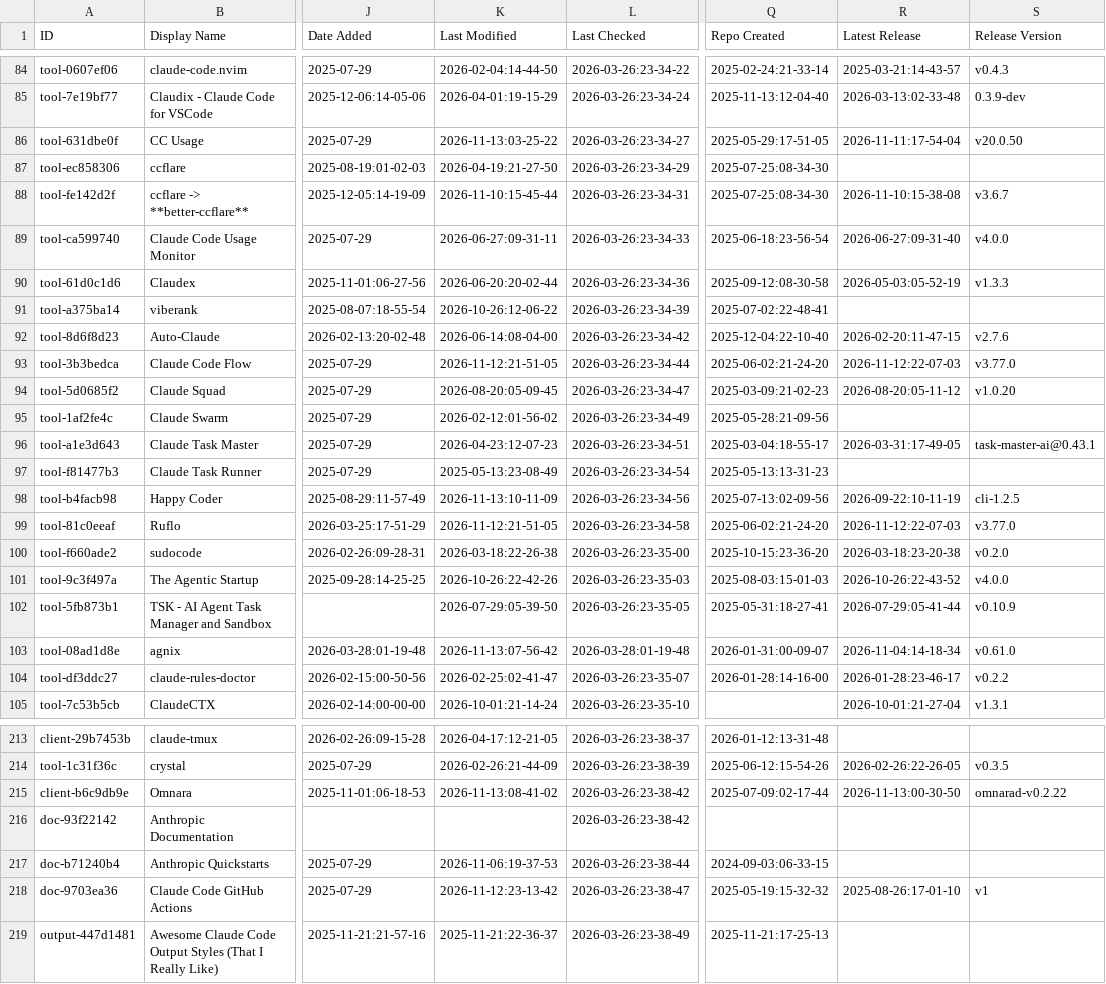
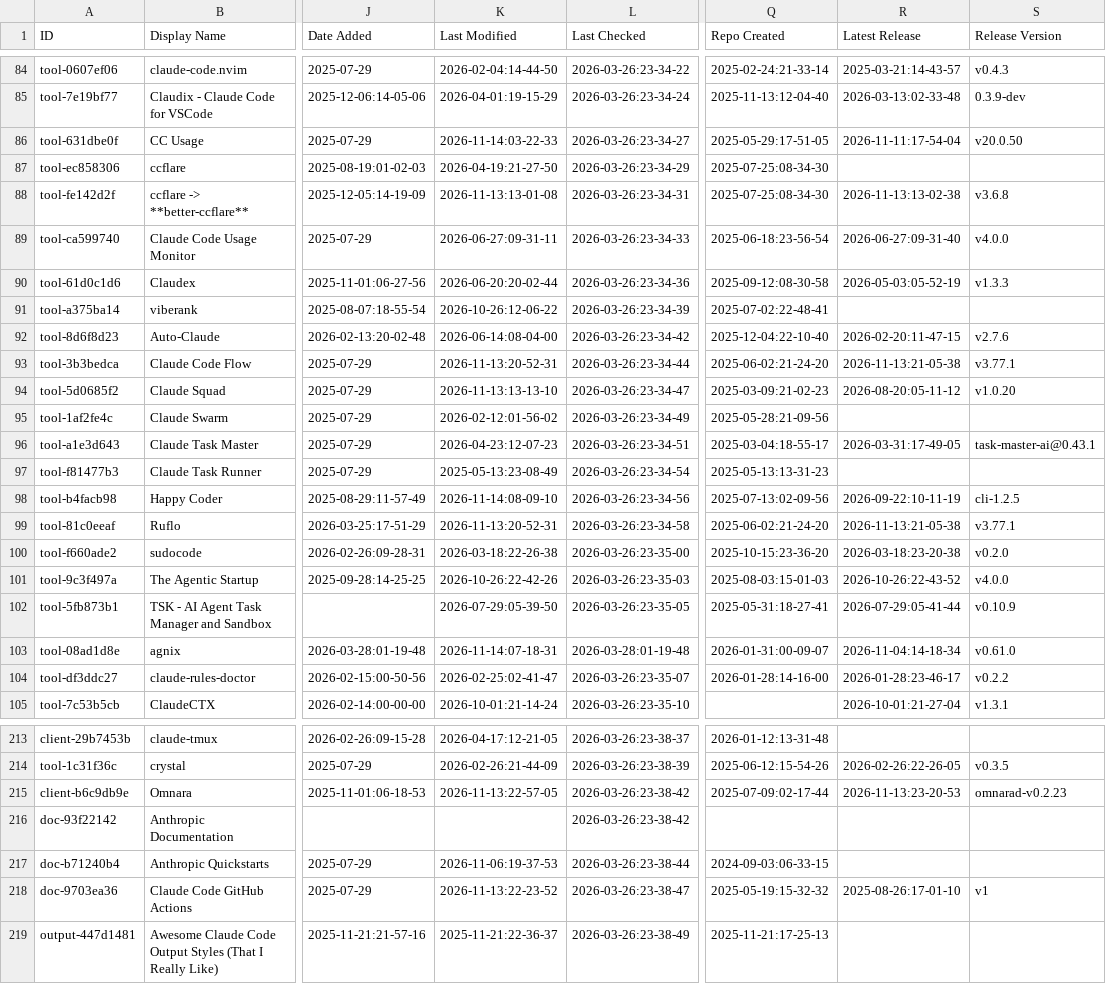
Before and after one commit to sasakiblog26-lgtm/awesome-claude-code, a CSV file: THE_RESOURCES_TABLE.csv, drawn as a sheet; only a part is shown, gaps mark what is left out; the diff covers the shown part only; the diff names each change by its address in the sheet, - before the commit and + after, or states it on an @@ line.

```diff
--- a/THE_RESOURCES_TABLE.csv
+++ b/THE_RESOURCES_TABLE.csv
-K86 (Last Modified): 2026-11-13:03-25-22
+K86 (Last Modified): 2026-11-14:03-22-33
-K88 (Last Modified): 2026-11-10:15-45-44
+K88 (Last Modified): 2026-11-13:13-01-08
-R88 (Latest Release): 2026-11-10:15-38-08
+R88 (Latest Release): 2026-11-13:13-02-38
-S88 (Release Version): v3.6.7
+S88 (Release Version): v3.6.8
-K93 (Last Modified): 2026-11-12:21-51-05
+K93 (Last Modified): 2026-11-13:20-52-31
-R93 (Latest Release): 2026-11-12:22-07-03
+R93 (Latest Release): 2026-11-13:21-05-38
-S93 (Release Version): v3.77.0
+S93 (Release Version): v3.77.1
-K94 (Last Modified): 2026-08-20:05-09-45
+K94 (Last Modified): 2026-11-13:13-13-10
-K98 (Last Modified): 2026-11-13:10-11-09
+K98 (Last Modified): 2026-11-14:08-09-10
-K99 (Last Modified): 2026-11-12:21-51-05
+K99 (Last Modified): 2026-11-13:20-52-31
-R99 (Latest Release): 2026-11-12:22-07-03
+R99 (Latest Release): 2026-11-13:21-05-38
-S99 (Release Version): v3.77.0
+S99 (Release Version): v3.77.1
-K103 (Last Modified): 2026-11-13:07-56-42
+K103 (Last Modified): 2026-11-14:07-18-31
-K215 (Last Modified): 2026-11-13:08-41-02
+K215 (Last Modified): 2026-11-13:22-57-05
-R215 (Latest Release): 2026-11-13:00-30-50
+R215 (Latest Release): 2026-11-13:23-20-53
-S215 (Release Version): omnarad-v0.2.22
+S215 (Release Version): omnarad-v0.2.23
-K218 (Last Modified): 2026-11-12:23-13-42
+K218 (Last Modified): 2026-11-13:22-23-52
```
Also changed, not shown: 35 edited cells elsewhere in this file.
